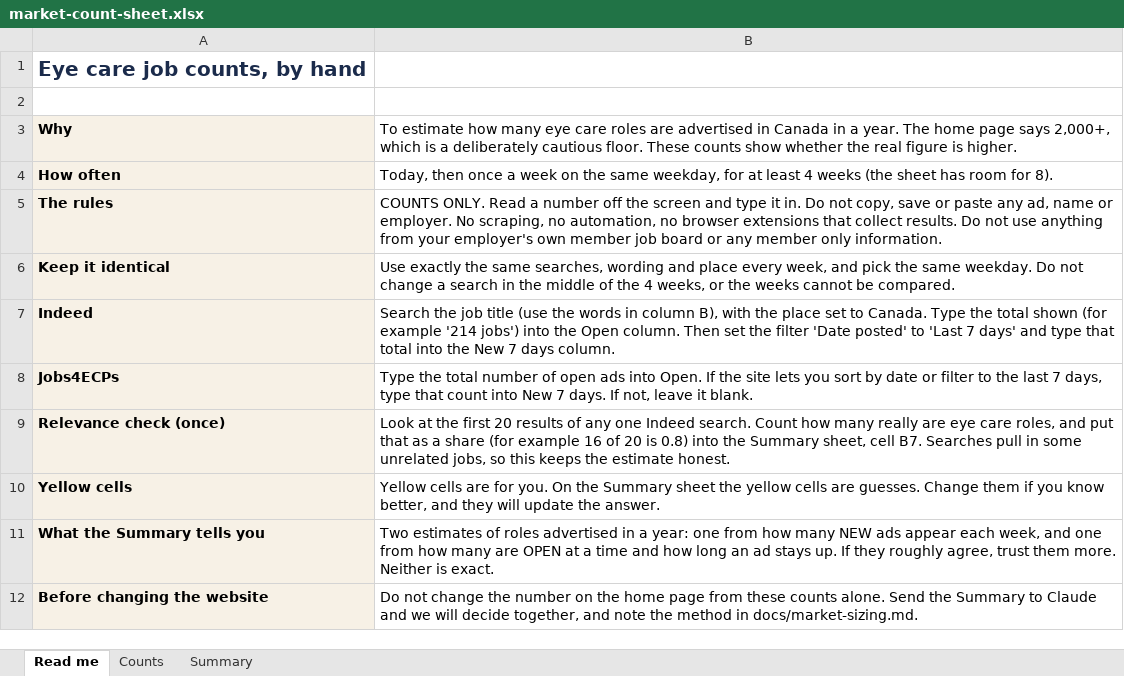
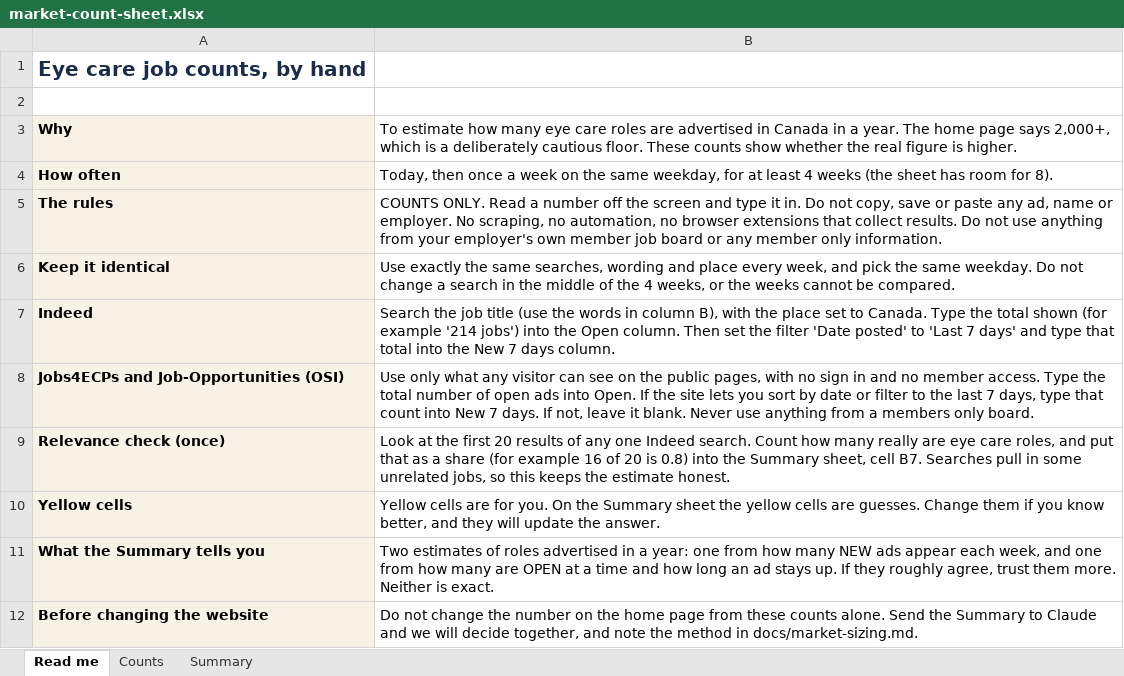
Before and after one commit to stevebsmith88-netizen/Kestrel, an Excel workbook: docs/market-count-sheet.xlsx, sheet Read me, drawn as a sheet; values as stored, in another font and other column widths than the file's, no borders; removed rows and columns are numbered as before the commit, all else as after; the diff names each change by its address in the sheet, - before the commit and + after, or states it on an @@ line.

```diff
--- a/docs/market-count-sheet.xlsx (sheet Read me)
+++ b/docs/market-count-sheet.xlsx (sheet Read me)
-row 8: Jobs4ECPs | Type the total number of open ads into Open. If the site lets you sort by date or filter to the last 7 days, type that count into New 7 days. If not, leave it blank.
+row 8: Jobs4ECPs and Job-Opportunities (OSI) | Use only what any visitor can see on the public pages, with no sign in and no member access. Type the total number of open ads into Open. If the site lets you sort by date or filter to the last 7 days, type that count into New 7 days. If not, leave it blank. Never use anything from a members only board.
```
Also changed, not shown: sheet Counts, sheet Summary, 31 other files.
